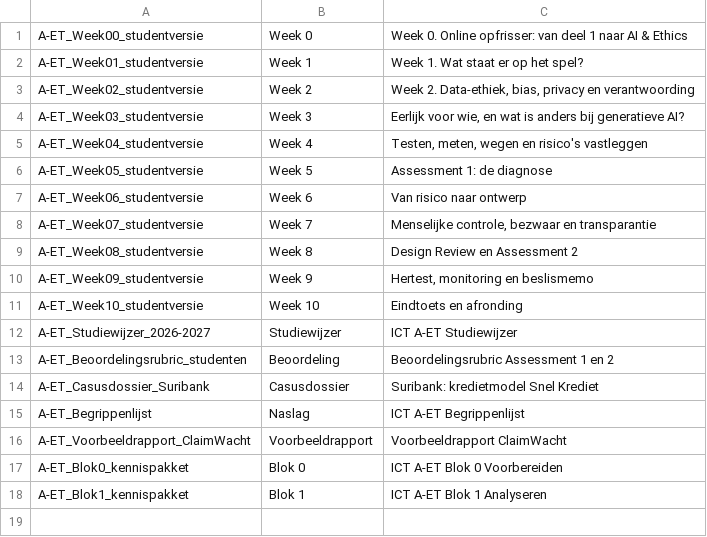
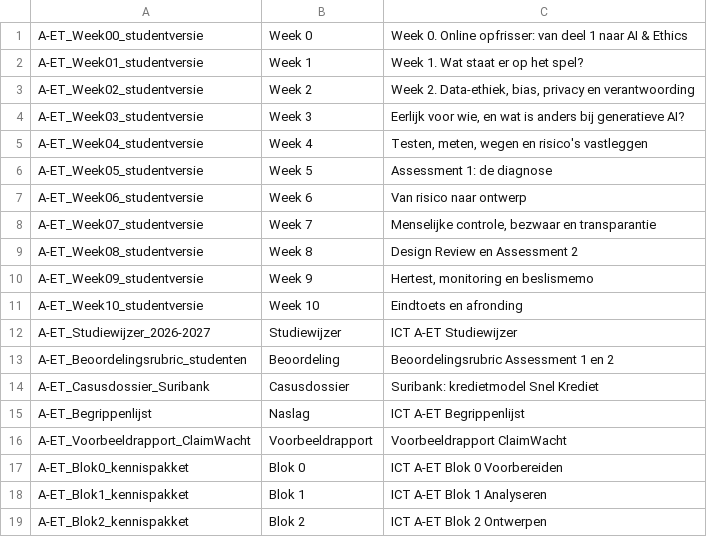
Before and after one commit to rubenjulen/a-et-final, a TSV file: mycampus/tools/titles.tsv, drawn as a sheet.

```diff
--- a/mycampus/tools/titles.tsv
+++ b/mycampus/tools/titles.tsv
@@ -18 +18,2 @@ A-ET_Blok0_kennispakket	Blok 0	ICT A-ET Blok 0 Voorbereiden
 A-ET_Blok1_kennispakket	Blok 1	ICT A-ET Blok 1 Analyseren
+A-ET_Blok2_kennispakket	Blok 2	ICT A-ET Blok 2 Ontwerpen
```
